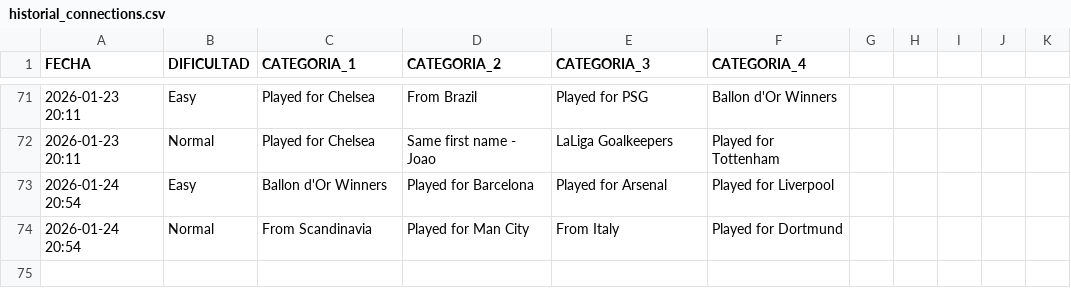
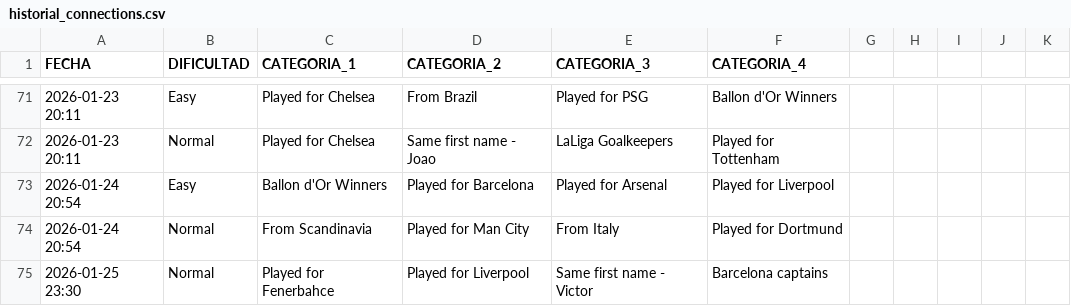
Before and after one commit to candelamtx32/scraping_futbol11, a CSV file: historial_connections.csv, drawn as a sheet; only a part is shown, gaps mark what is left out; the diff names each change by its address in the sheet, - before the commit and + after, or states it on an @@ line.

```diff
--- a/historial_connections.csv
+++ b/historial_connections.csv
+row 75: 2026-01-25 23:30 | Normal | Played for Fenerbahce | Played for Liverpool | Same first name - Victor | Barcelona captains
```
Also changed, not shown: historial_dificil.csv, historial_formaciones.csv, 2 other files.
